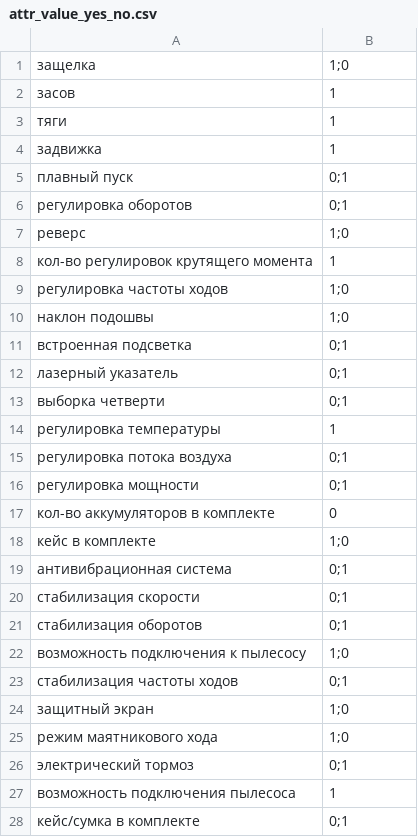
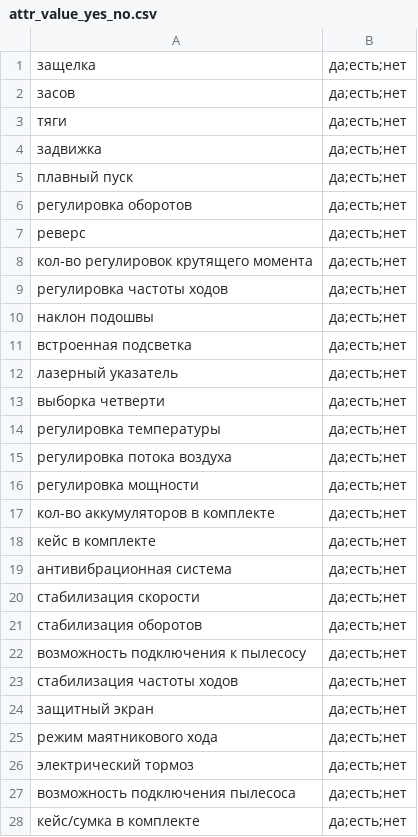
Before and after one commit to npush/company, a CSV file: shell/attr_value_yes_no.csv, drawn as a sheet; only a part is shown; the diff covers the shown part only.

```diff
--- a/shell/attr_value_yes_no.csv
+++ b/shell/attr_value_yes_no.csv
@@ -1,28 +1,28 @@
-защелка,1;0
-засов,1
-тяги,1
-задвижка,1
-"плавный пуск",0;1
-"регулировка оборотов",0;1
-реверс,1;0
-"кол-во регулировок крутящего момента",1
-"регулировка частоты ходов",1;0
-"наклон подошвы",1;0
-"встроенная подсветка",0;1
-"лазерный указатель",0;1
-"выборка четверти",0;1
-"регулировка температуры",1
-"регулировка потока воздуха",0;1
-"регулировка мощности",0;1
-"кол-во аккумуляторов в комплекте",0
-"кейс в комплекте",1;0
-"антивибрационная система",0;1
-"стабилизация скорости",0;1
-"стабилизация оборотов",0;1
-"возможность подключения к пылесосу",1;0
-"стабилизация частоты ходов",0;1
-"защитный экран",1;0
-"режим маятникового хода",1;0
-"электрический тормоз",0;1
-"возможность подключения пылесоса",1
-"кейс/сумка в комплекте",0;1
+защелка,да;есть;нет
+засов,да;есть;нет
+тяги,да;есть;нет
+задвижка,да;есть;нет
+"плавный пуск",да;есть;нет
+"регулировка оборотов",да;есть;нет
+реверс,да;есть;нет
+"кол-во регулировок крутящего момента",да;есть;нет
+"регулировка частоты ходов",да;есть;нет
+"наклон подошвы",да;есть;нет
+"встроенная подсветка",да;есть;нет
+"лазерный указатель",да;есть;нет
+"выборка четверти",да;есть;нет
+"регулировка температуры",да;есть;нет
+"регулировка потока воздуха",да;есть;нет
+"регулировка мощности",да;есть;нет
+"кол-во аккумуляторов в комплекте",да;есть;нет
+"кейс в комплекте",да;есть;нет
+"антивибрационная система",да;есть;нет
+"стабилизация скорости",да;есть;нет
+"стабилизация оборотов",да;есть;нет
+"возможность подключения к пылесосу",да;есть;нет
+"стабилизация частоты ходов",да;есть;нет
+"защитный экран",да;есть;нет
+"режим маятникового хода",да;есть;нет
+"электрический тормоз",да;есть;нет
+"возможность подключения пылесоса",да;есть;нет
+"кейс/сумка в комплекте",да;есть;нет
```
Also changed, not shown: 8 edited cells elsewhere in this file, shell/attr_value_filterable.csv, 4 other files.
